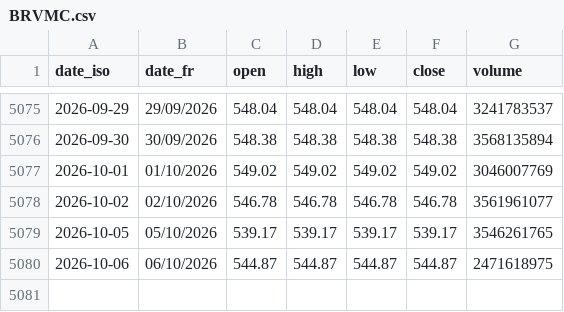
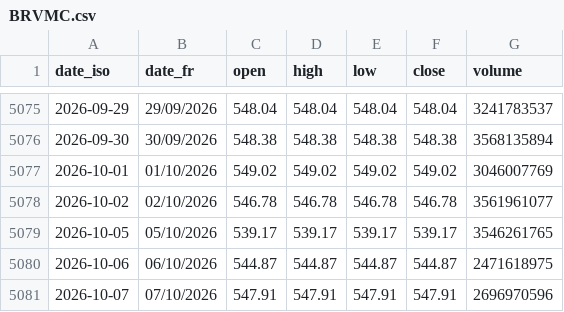
Before and after one commit to gerko-dev/azimutfinance, a CSV file: data/historique_sika_indices/BRVMC.csv, drawn as a sheet; only a part is shown, gaps mark what is left out.

```diff
--- a/data/historique_sika_indices/BRVMC.csv
+++ b/data/historique_sika_indices/BRVMC.csv
@@ -5080 +5080,2 @@ date_iso;date_fr;open;high;low;close;volume
 2026-10-06;06/10/2026;544.87;544.87;544.87;544.87;2471618975
+2026-10-07;07/10/2026;547.91;547.91;547.91;547.91;2696970596
```
Also changed, not shown: data/historique_sika/SNTS.sn.csv, data/historique_sika_indices/BRVM-CB.csv, 53 other files.
